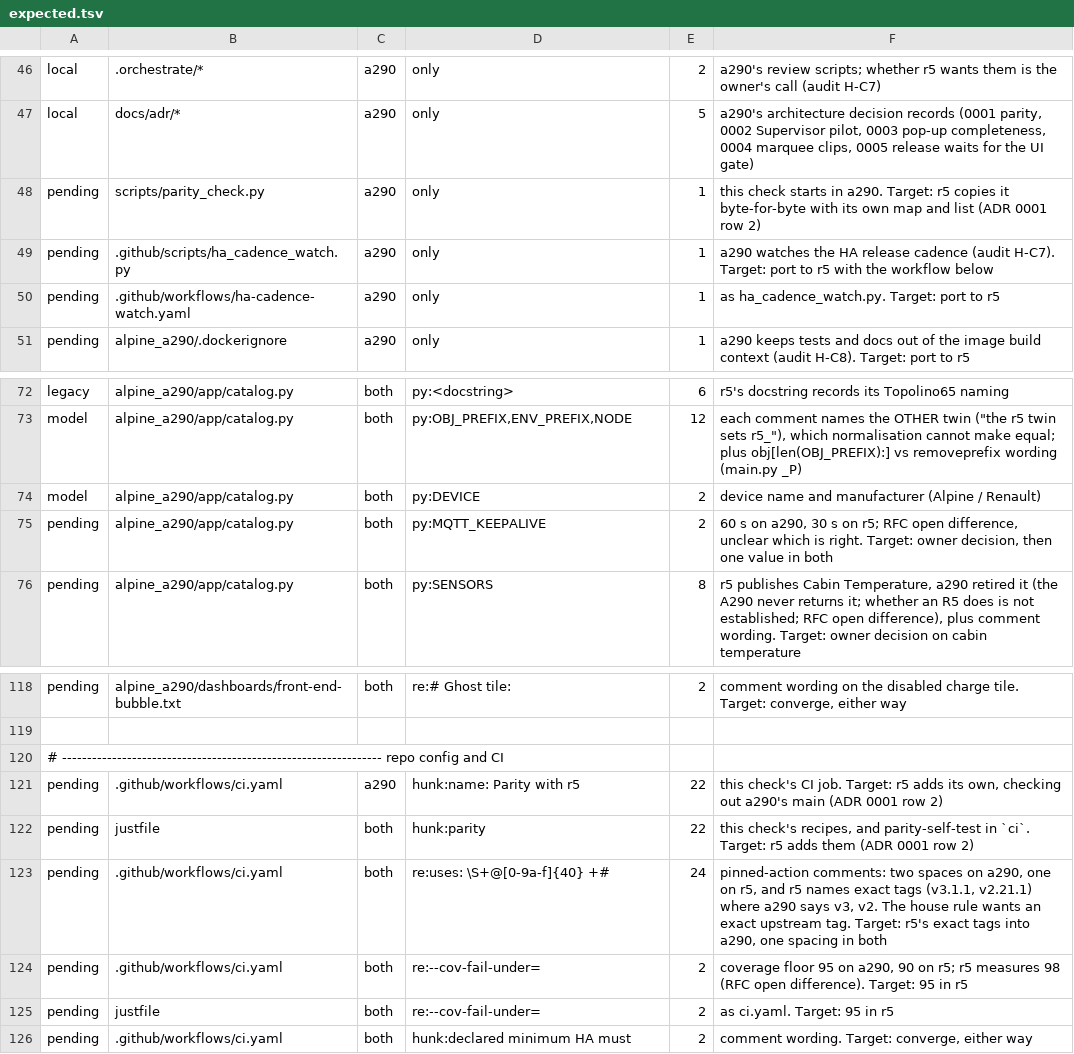
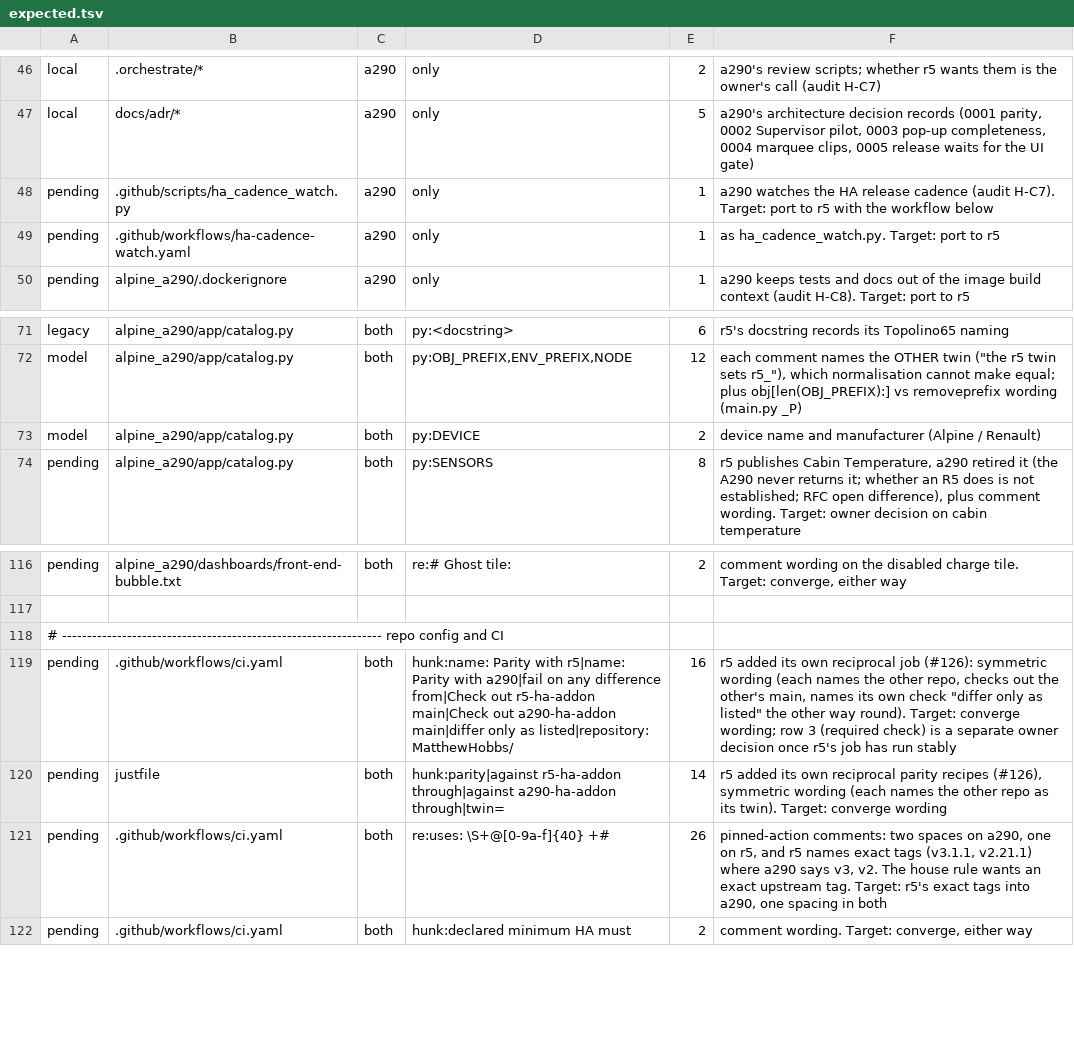
Before and after one commit to MatthewHobbs/a290-ha-addon, a TSV file: scripts/parity/expected.tsv, drawn as a sheet; only a part is shown, gaps mark what is left out.

Commit message:
ci(parity): recount after r5's #125 and #126 (#195)
ci(parity): recount after r5's #125 (keepalive/re-login/coverage) and #126 (reciprocal parity job)

Deletes four resolved entries: r5 now matches a290's MQTT keepalive
(60s), re-login policy, and coverage floor (95), and r5's own copy of
parity_check.py (#126) closes the "a290 only" gap on that file.

Adds wording entries for r5's new reciprocal "Parity with a290" job
and parity recipes, symmetric with a290's own (each names the other
repo as its twin) — same shape as every other post-port residue entry
this week. Whether r5's job becomes a required check is a separate
owner decision once it's run stably, per r5's own note.

```diff
--- a/scripts/parity/expected.tsv
+++ b/scripts/parity/expected.tsv
@@ -47,3 +47,2 @@ local	.orchestrate/*	a290	only	2	a290's review scripts; whether r5 wants them is
 local	docs/adr/*	a290	only	5	a290's architecture decision records (0001 parity, 0002 Supervisor pilot, 0003 pop-up completeness, 0004 marquee clips, 0005 release waits for the UI gate)
-pending	scripts/parity_check.py	a290	only	1	this check starts in a290. Target: r5 copies it byte-for-byte with its own map and list (ADR 0001 row 2)
 pending	.github/scripts/ha_cadence_watch.py	a290	only	1	a290 watches the HA release cadence (audit H-C7). Target: port to r5 with the workflow below
@@ -74,3 +73,2 @@ model	alpine_a290/app/catalog.py	both	py:OBJ_PREFIX,ENV_PREFIX,NODE	12	each comm
 model	alpine_a290/app/catalog.py	both	py:DEVICE	2	device name and manufacturer (Alpine / Renault)
-pending	alpine_a290/app/catalog.py	both	py:MQTT_KEEPALIVE	2	60 s on a290, 30 s on r5; RFC open difference, unclear which is right. Target: owner decision, then one value in both
 pending	alpine_a290/app/catalog.py	both	py:SENSORS	8	r5 publishes Cabin Temperature, a290 retired it (the A290 never returns it; whether an R5 does is not established; RFC open difference), plus comment wording. Target: owner decision on cabin temperature
@@ -120,7 +118,5 @@ pending	alpine_a290/dashboards/front-end-bubble.txt	both	re:# Ghost tile:	2	comm
 # ---------------------------------------------------------------- repo config and CI
-pending	.github/workflows/ci.yaml	a290	hunk:name: Parity with r5	22	this check's CI job. Target: r5 adds its own, checking out a290's main (ADR 0001 row 2)
-pending	justfile	both	hunk:parity	22	this check's recipes, and parity-self-test in `ci`. Target: r5 adds them (ADR 0001 row 2)
-pending	.github/workflows/ci.yaml	both	re:uses: \S+@[0-9a-f]{40} +#	24	pinned-action comments: two spaces on a290, one on r5, and r5 names exact tags (v3.1.1, v2.21.1) where a290 says v3, v2. The house rule wants an exact upstream tag. Target: r5's exact tags into a290, one spacing in both
-pending	.github/workflows/ci.yaml	both	re:--cov-fail-under=	2	coverage floor 95 on a290, 90 on r5; r5 measures 98 (RFC open difference). Target: 95 in r5
-pending	justfile	both	re:--cov-fail-under=	2	as ci.yaml. Target: 95 in r5
+pending	.github/workflows/ci.yaml	both	hunk:name: Parity with r5|name: Parity with a290|fail on any difference from|Check out r5-ha-addon main|Check out a290-ha-addon main|differ only as listed|repository: MatthewHobbs/	16	r5 added its own reciprocal job (#126): symmetric wording (each names the other repo, checks out the other's main, names its own check "differ only as listed" the other way round). Target: converge wording; row 3 (required check) is a separate owner decision once r5's job has run stably
+pending	justfile	both	hunk:parity|against r5-ha-addon through|against a290-ha-addon through|twin=	14	r5 added its own reciprocal parity recipes (#126), symmetric wording (each names the other repo as its twin). Target: converge wording
+pending	.github/workflows/ci.yaml	both	re:uses: \S+@[0-9a-f]{40} +#	26	pinned-action comments: two spaces on a290, one on r5, and r5 names exact tags (v3.1.1, v2.21.1) where a290 says v3, v2. The house rule wants an exact upstream tag. Target: r5's exact tags into a290, one spacing in both
 pending	.github/workflows/ci.yaml	both	hunk:declared minimum HA must	2	comment wording. Target: converge, either way
```
